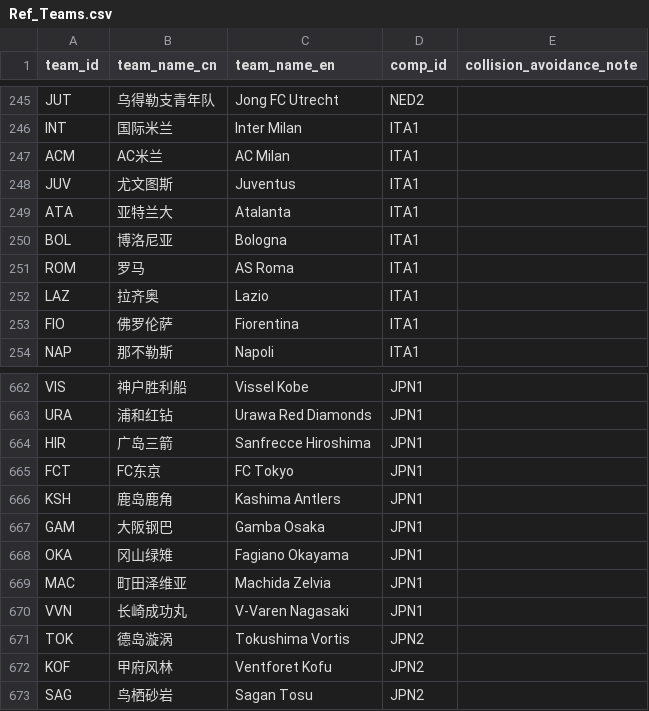
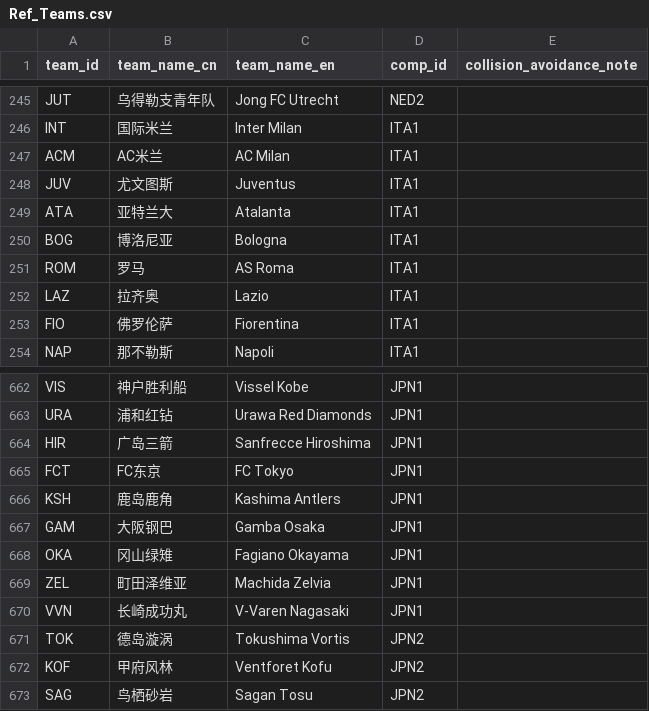
Before and after one commit to ethan-0625/MCO-Sports-Alpha-Research, a CSV file: Ref_Teams.csv, drawn as a sheet; only a part is shown, gaps mark what is left out.

Commit message:
Update Ref_Teams and Competitions

```diff
--- a/Ref_Teams.csv
+++ b/Ref_Teams.csv
@@ -249,3 +249,3 @@ JUV,尤文图斯,Juventus,ITA1,
 ATA,亚特兰大,Atalanta,ITA1,
-BOL,博洛尼亚,Bologna,ITA1,
+BOG,博洛尼亚,Bologna,ITA1,
 ROM,罗马,AS Roma,ITA1,
@@ -668,3 +668,3 @@ GAM,大阪钢巴,Gamba Osaka,JPN1,
 OKA,冈山绿雉,Fagiano Okayama,JPN1,
-MAC,町田泽维亚,Machida Zelvia,JPN1,
+ZEL,町田泽维亚,Machida Zelvia,JPN1,
 VVN,长崎成功丸,V-Varen Nagasaki,JPN1,
```
Also changed, not shown: 1 other file.
